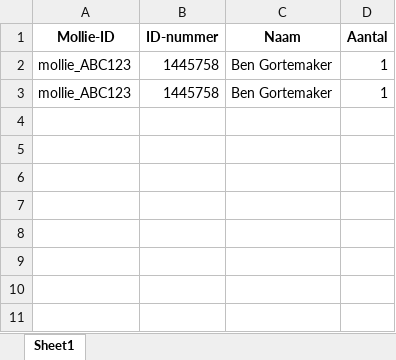
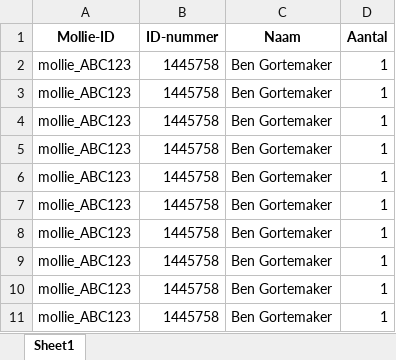
Before and after one commit to benGmaker/AutoInboeken, an Excel workbook: log/661 mooie voorzitters.xlsx, sheet Sheet1, drawn as a sheet; values as stored, in another font and other column widths than the file's, no borders; the diff names each change by its address in the sheet, - before the commit and + after, or states it on an @@ line.

```diff
--- a/log/661 mooie voorzitters.xlsx (sheet Sheet1)
+++ b/log/661 mooie voorzitters.xlsx (sheet Sheet1)
+row 4: mollie_ABC123 | 1445758 | Ben Gortemaker | 1
+row 5: mollie_ABC123 | 1445758 | Ben Gortemaker | 1
+row 6: mollie_ABC123 | 1445758 | Ben Gortemaker | 1
+row 7: mollie_ABC123 | 1445758 | Ben Gortemaker | 1
+row 8: mollie_ABC123 | 1445758 | Ben Gortemaker | 1
+row 9: mollie_ABC123 | 1445758 | Ben Gortemaker | 1
+row 10: mollie_ABC123 | 1445758 | Ben Gortemaker | 1
+row 11: mollie_ABC123 | 1445758 | Ben Gortemaker | 1
```
Also changed, not shown: log/66 HULDE&VO.xlsx, 2 other files.
